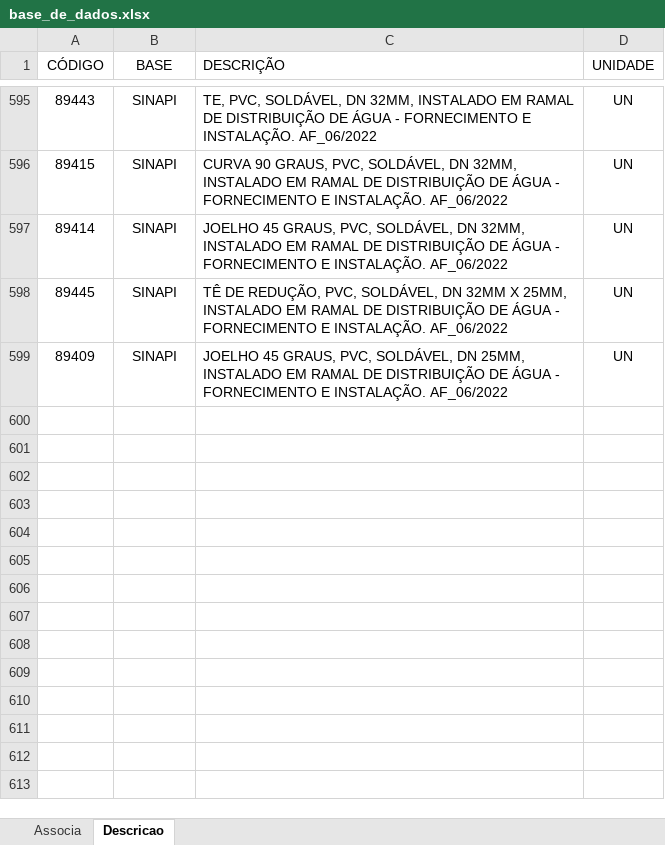
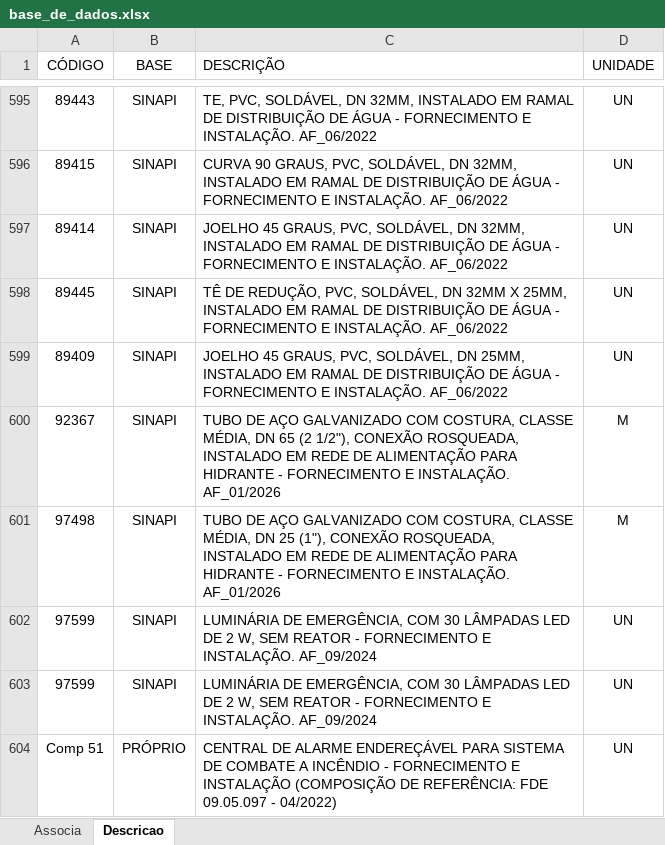
Before and after one commit to rodioegiufao/farmacia_janio, an Excel workbook: 3D/base_de_dados.xlsx, sheet Descricao, drawn as a sheet; only a part is shown, gaps mark what is left out; values as stored, in another font and other column widths than the file's, no borders; the diff names each change by its address in the sheet, - before the commit and + after, or states it on an @@ line.

Commit message:
Add files via upload

```diff
--- a/3D/base_de_dados.xlsx (sheet Descricao)
+++ b/3D/base_de_dados.xlsx (sheet Descricao)
+row 600: 92367 | SINAPI | TUBO DE AÇO GALVANIZADO COM COSTURA, CLASSE MÉDIA, DN 65 (2 1/2"), CONEXÃO ROSQUEADA, INSTALADO EM REDE DE ALIMENTAÇÃO PARA HIDRANTE - FORNECIMENTO E INSTALAÇÃO. AF_01/2026 | M
+row 601: 97498 | SINAPI | TUBO DE AÇO GALVANIZADO COM COSTURA, CLASSE MÉDIA, DN 25 (1"), CONEXÃO ROSQUEADA, INSTALADO EM REDE DE ALIMENTAÇÃO PARA HIDRANTE - FORNECIMENTO E INSTALAÇÃO. AF_01/2026 | M
+row 602: 97599 | SINAPI | LUMINÁRIA DE EMERGÊNCIA, COM 30 LÂMPADAS LED DE 2 W, SEM REATOR - FORNECIMENTO E INSTALAÇÃO. AF_09/2024 | UN
+row 603: 97599 | SINAPI | LUMINÁRIA DE EMERGÊNCIA, COM 30 LÂMPADAS LED DE 2 W, SEM REATOR - FORNECIMENTO E INSTALAÇÃO. AF_09/2024 | UN
+row 604: Comp 51 | PRÓPRIO | CENTRAL DE ALARME ENDEREÇÁVEL PARA SISTEMA DE COMBATE A INCÊNDIO - FORNECIMENTO E INSTALAÇÃO (COMPOSIÇÃO DE REFERÊNCIA: FDE 09.05.097 - 04/2022) | UN
```
Also changed, not shown: sheet Associa.
